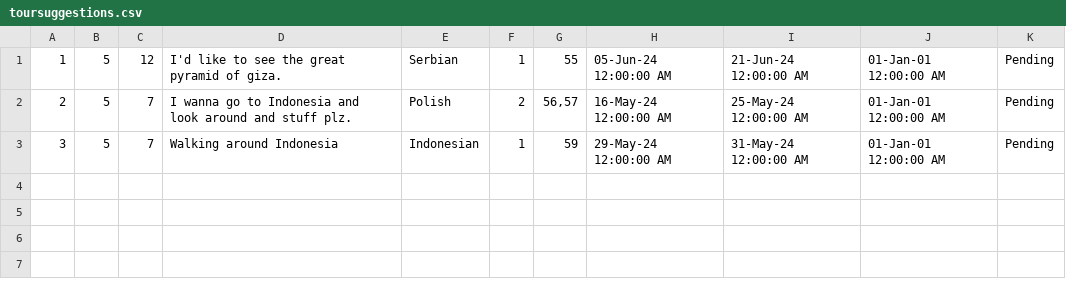
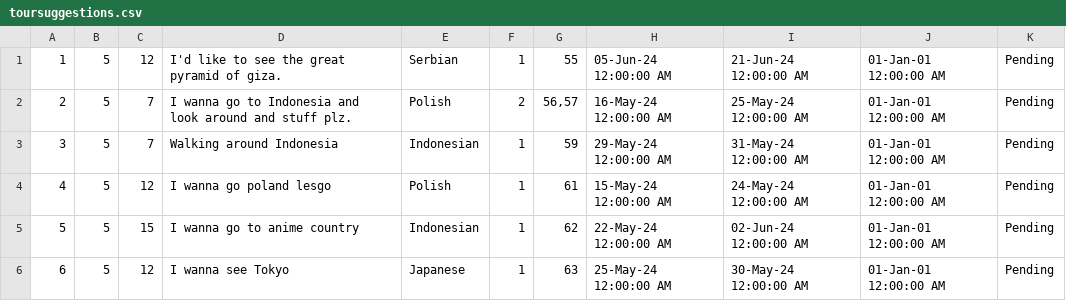
Before and after one commit to VeljkoW/Tourism-Accommodation-Management-App, a CSV file: Resources/Data/toursuggestions.csv, drawn as a sheet; the diff names each change by its address in the sheet, - before the commit and + after, or states it on an @@ line.

```diff
--- a/Resources/Data/toursuggestions.csv
+++ b/Resources/Data/toursuggestions.csv
+row 4: 4 | 5 | 12 | I wanna go poland lesgo | Polish | 1 | 61 | 15-May-24 12:00:00 AM | 24-May-24 12:00:00 AM | 01-Jan-01 12:00:00 AM | Pending
+row 5: 5 | 5 | 15 | I wanna go to anime country | Indonesian | 1 | 62 | 22-May-24 12:00:00 AM | 02-Jun-24 12:00:00 AM | 01-Jan-01 12:00:00 AM | Pending
+row 6: 6 | 5 | 12 | I wanna see Tokyo | Japanese | 1 | 63 | 25-May-24 12:00:00 AM | 30-May-24 12:00:00 AM | 01-Jan-01 12:00:00 AM | Pending
```
Also changed, not shown: Resources/Data/tourpeople.csv, Resources/Data/tourreservations.csv, 7 other files.
